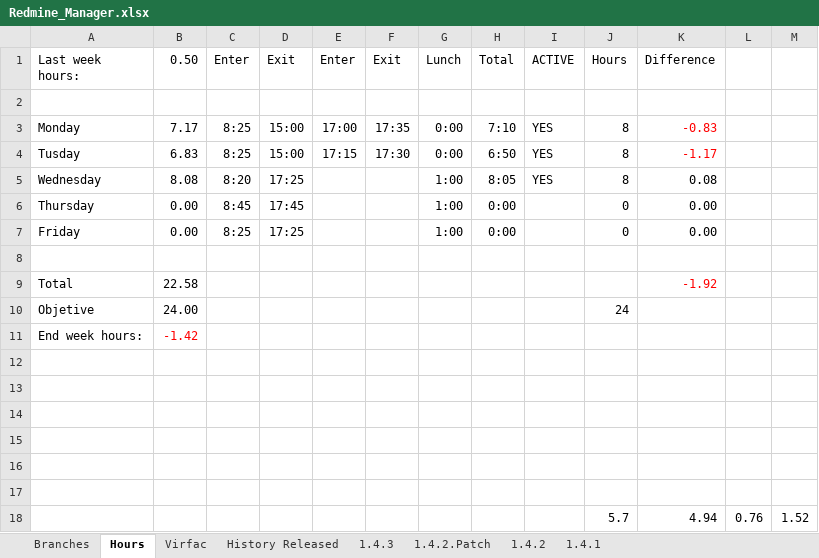
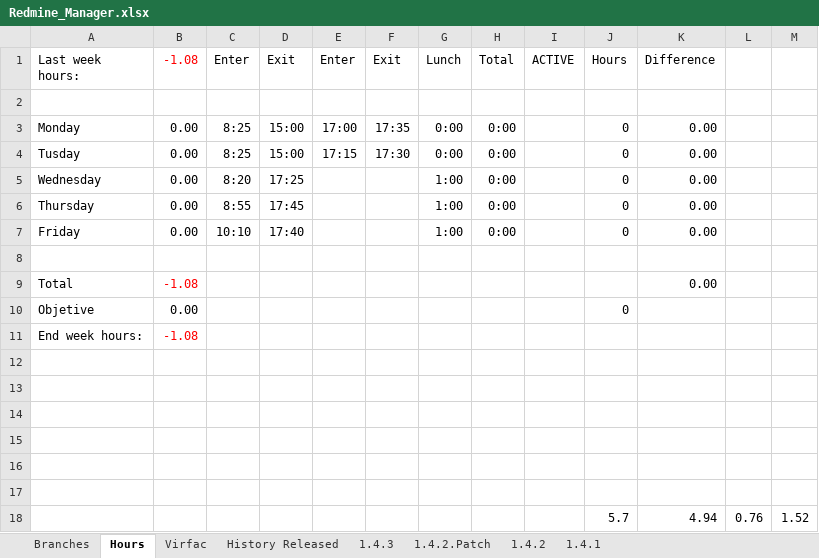
Before and after one commit to mrojassuarez/MRS_Manager, an Excel workbook: Redmine_Manager.xlsx, sheet Hours, drawn as a sheet; values as stored, in another font and other column widths than the file's, no borders; the diff names each change by its address in the sheet, - before the commit and + after, or states it on an @@ line.

```diff
--- a/Redmine_Manager.xlsx (sheet Hours)
+++ b/Redmine_Manager.xlsx (sheet Hours)
-B1: 0.50
+B1: -1.08
-B1 text colour: black
+B1 text colour: #FF0000
-B3 (-1.08): 7.17
+B3 (-1.08): 0.00
-H3 (Total): 7:10
+H3 (Total): 0:00
-I3:I5 (ACTIVE): YES
+I3:I5 (ACTIVE): (empty)
-J3:J5 (Hours): 8
+J3:J5 (Hours): 0
-K3 (Difference): -0.83
+K3 (Difference): 0.00
-K3:K4 text colour: #FF0000
+K3:K4 text colour: black
-B4 (-1.08): 6.83
+B4 (-1.08): 0.00
-H4 (Total): 6:50
+H4 (Total): 0:00
-K4 (Difference): -1.17
+K4 (Difference): 0.00
-B5 (-1.08): 8.08
+B5 (-1.08): 0.00
-H5 (Total): 8:05
+H5 (Total): 0:00
-K5 (Difference): 0.08
+K5 (Difference): 0.00
-C6 (Enter): 8:45
+C6 (Enter): 8:55
-C7 (Enter): 8:25
+C7 (Enter): 10:10
-D7 (Exit): 17:25
+D7 (Exit): 17:40
-B9 (-1.08): 22.58
+B9 (-1.08): -1.08
-B9 text colour: black
+B9 text colour: #FF0000
-K9 (Difference): -1.92
+K9 (Difference): 0.00
-K9 text colour: #FF0000
+K9 text colour: black
-B10 (-1.08): 24.00
+B10 (-1.08): 0.00
-J10 (Hours): 24
+J10 (Hours): 0
-B11 (-1.08): -1.42
+B11 (-1.08): -1.08
```
Also changed, not shown: 2018/2018.xlsx, 2018/Inversiones.xlsx.
